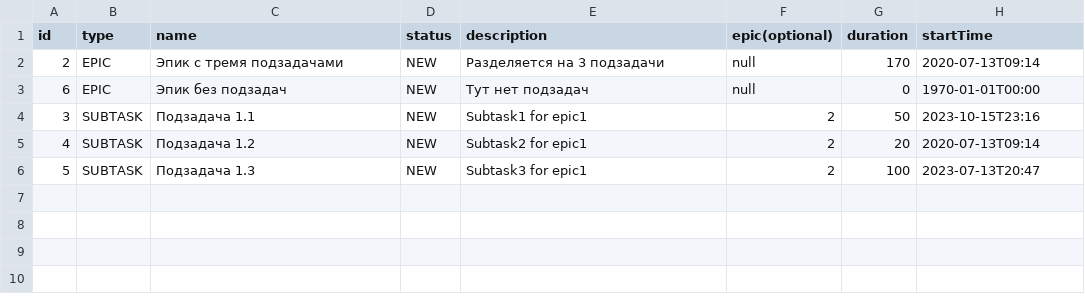
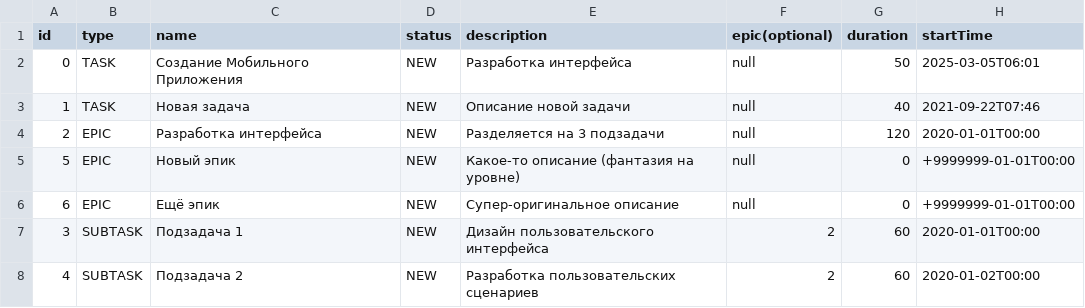
Before and after one commit to EyesHead/java-kanban, a CSV file: resources/tasks.csv, drawn as a sheet.

```diff
--- a/resources/tasks.csv
+++ b/resources/tasks.csv
@@ -1,6 +1,8 @@
 id,type,name,status,description,epic(optional),duration,startTime
-2,EPIC,Эпик с тремя подзадачами,NEW,Разделяется на 3 подзадачи,null,170,2020-07-13T09:14
-6,EPIC,Эпик без подзадач,NEW,Тут нет подзадач,null,0,1970-01-01T00:00
-3,SUBTASK,Подзадача 1.1,NEW,Subtask1 for epic1,2,50,2023-10-15T23:16
-4,SUBTASK,Подзадача 1.2,NEW,Subtask2 for epic1,2,20,2020-07-13T09:14
-5,SUBTASK,Подзадача 1.3,NEW,Subtask3 for epic1,2,100,2023-07-13T20:47
+0,TASK,Создание Мобильного Приложения,NEW,Разработка интерфейса,null,50,2025-03-05T06:01
+1,TASK,Новая задача,NEW,Описание новой задачи,null,40,2021-09-22T07:46
+2,EPIC,Разработка интерфейса,NEW,Разделяется на 3 подзадачи,null,120,2020-01-01T00:00
+5,EPIC,Новый эпик,NEW,Какое-то описание (фантазия на уровне),null,0,+9999999-01-01T00:00
+6,EPIC,Ещё эпик,NEW,Супер-оригинальное описание,null,0,+9999999-01-01T00:00
+3,SUBTASK,Подзадача 1,NEW,Дизайн пользовательского интерфейса,2,60,2020-01-01T00:00
+4,SUBTASK,Подзадача 2,NEW,Разработка пользовательских сценариев,2,60,2020-01-02T00:00
```
Also changed, not shown: 15 other files.
